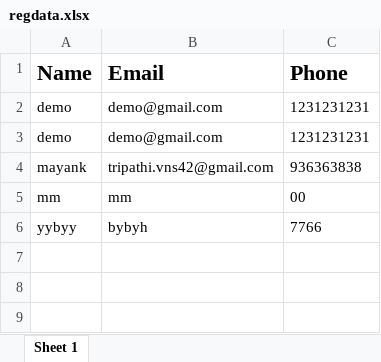
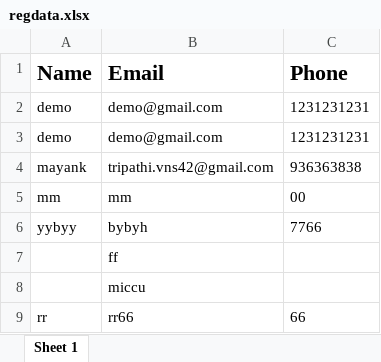
Before and after one commit to kiggsmk/SMVIT-IEEE, an Excel workbook: regdata.xlsx, sheet Sheet 1, drawn as a sheet; values as stored, in another font and other column widths than the file's, no borders; the diff names each change by its address in the sheet, - before the commit and + after, or states it on an @@ line.

```diff
--- a/regdata.xlsx (sheet Sheet 1)
+++ b/regdata.xlsx (sheet Sheet 1)
+row 7:  | ff
+row 8:  | miccu
+row 9: rr | rr66 | 66
```
Also changed, not shown: 7 other files.
